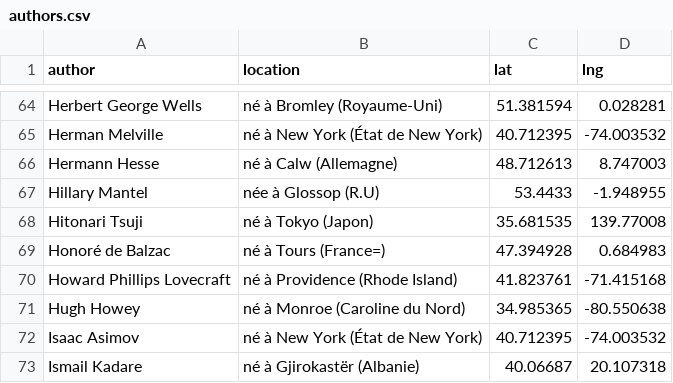
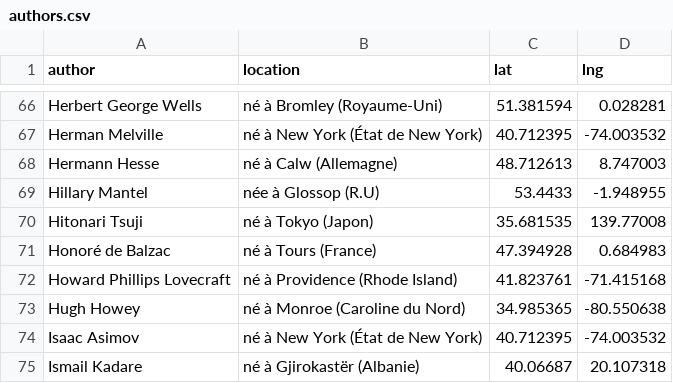
Before and after one commit to neocarto/mapquote, a CSV file: data/authors.csv, drawn as a sheet; only a part is shown, gaps mark what is left out; the diff covers the shown part only.

```diff
--- a/data/authors.csv
+++ b/data/authors.csv
@@ -68,3 +70,3 @@
 "Hitonari Tsuji","né à Tokyo (Japon)",35.681535,139.77008
-"Honoré de Balzac","né à Tours (France=)",47.394928,0.684983
+"Honoré de Balzac","né à Tours (France)",47.394928,0.684983
 "Howard Phillips Lovecraft","né à Providence (Rhode Island)",41.823761,-71.415168
```
Also changed, not shown: 5 added rows elsewhere in this file, 4 other files.
